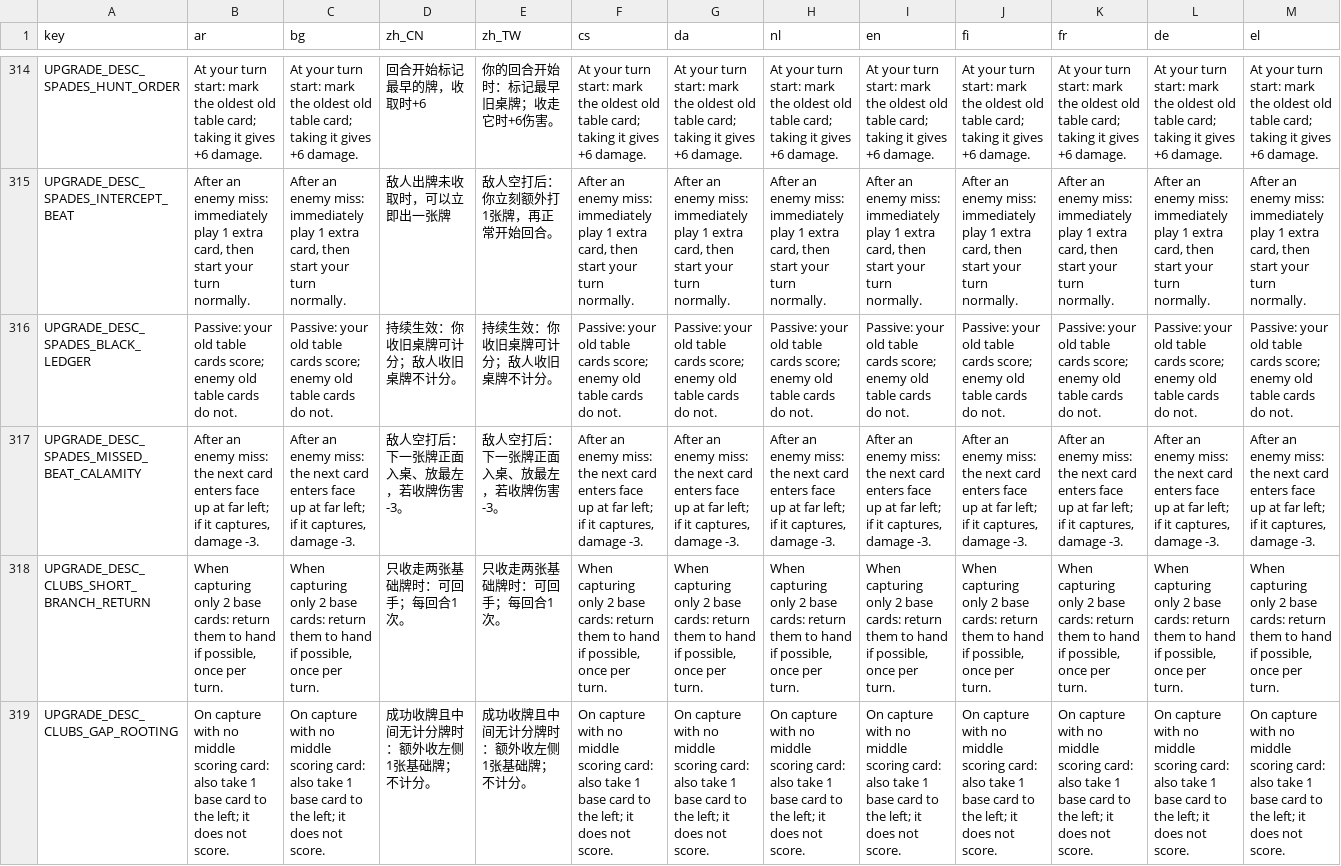
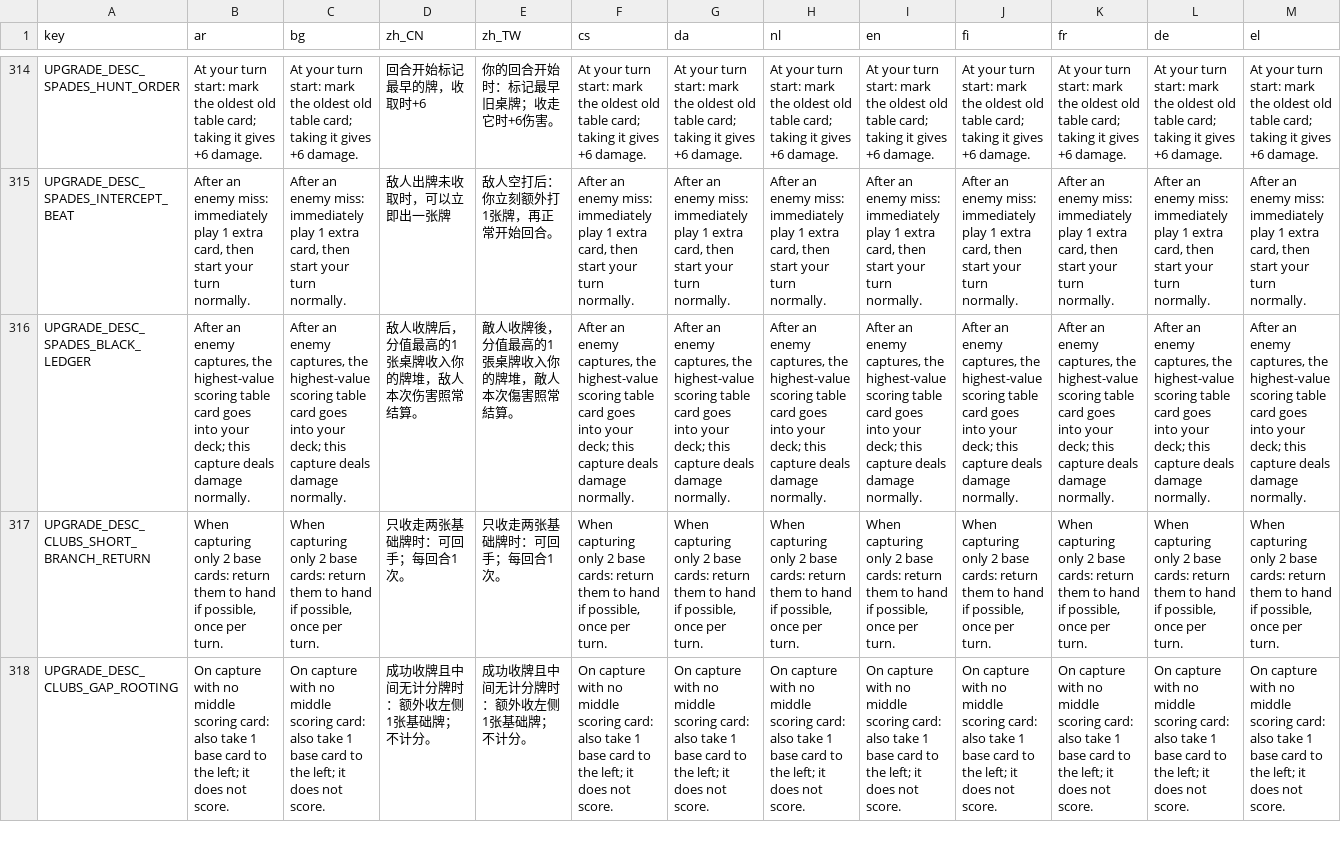
Before and after one commit to itcast-l/pokegame, a CSV file: localization/ui.csv, drawn as a sheet; only a part is shown, gaps mark what is left out; rows hold the shown columns only; the diff covers the shown part only; the diff names each change by its address in the sheet, - before the commit and + after, or states it on an @@ line.

```diff
--- a/localization/ui.csv
+++ b/localization/ui.csv
-B316 (ar): Passive: your old table cards score; enemy old table cards do not.
+B316 (ar): After an enemy captures, the highest-value scoring table card goes into your deck; this capture deals damage normally.
-C316 (bg): Passive: your old table cards score; enemy old table cards do not.
+C316 (bg): After an enemy captures, the highest-value scoring table card goes into your deck; this capture deals damage normally.
-D316 (zh_CN): 持续生效：你收旧桌牌可计分；敌人收旧桌牌不计分。
+D316 (zh_CN): 敌人收牌后，分值最高的1张桌牌收入你的牌堆，敌人本次伤害照常结算。
-E316 (zh_TW): 持续生效：你收旧桌牌可计分；敌人收旧桌牌不计分。
+E316 (zh_TW): 敵人收牌後，分值最高的1張桌牌收入你的牌堆，敵人本次傷害照常結算。
-F316 (cs): Passive: your old table cards score; enemy old table cards do not.
+F316 (cs): After an enemy captures, the highest-value scoring table card goes into your deck; this capture deals damage normally.
-G316 (da): Passive: your old table cards score; enemy old table cards do not.
+G316 (da): After an enemy captures, the highest-value scoring table card goes into your deck; this capture deals damage normally.
-H316 (nl): Passive: your old table cards score; enemy old table cards do not.
+H316 (nl): After an enemy captures, the highest-value scoring table card goes into your deck; this capture deals damage normally.
-I316 (en): Passive: your old table cards score; enemy old table cards do not.
+I316 (en): After an enemy captures, the highest-value scoring table card goes into your deck; this capture deals damage normally.
-J316 (fi): Passive: your old table cards score; enemy old table cards do not.
+J316 (fi): After an enemy captures, the highest-value scoring table card goes into your deck; this capture deals damage normally.
-K316 (fr): Passive: your old table cards score; enemy old table cards do not.
+K316 (fr): After an enemy captures, the highest-value scoring table card goes into your deck; this capture deals damage normally.
-L316 (de): Passive: your old table cards score; enemy old table cards do not.
+L316 (de): After an enemy captures, the highest-value scoring table card goes into your deck; this capture deals damage normally.
-M316 (el): Passive: your old table cards score; enemy old table cards do not.
+M316 (el): After an enemy captures, the highest-value scoring table card goes into your deck; this capture deals damage normally.
-row 317: UPGRADE_DESC_SPADES_MISSED_BEAT_CALAMITY | After an enemy miss: the next card enters face up at far left; if it captures, damage -3. | After an enemy miss: the next card enters face up at far left; if it captures, damage -3. | 敌人空打后：下一张牌正面入桌、放最左，若收牌伤害-3。 | 敌人空打后：下一张牌正面入桌、放最左，若收牌伤害-3。 | After an enemy miss: the next card enters face up at far left; if it captures, damage -3. | After an enemy miss: the next card enters face up at far left; if it captures, damage -3. | After an enemy miss: the next card enters face up at far left; if it captures, damage -3. | After an enemy miss: the next card enters face up at far left; if it captures, damage -3. | After an enemy miss: the next card enters face up at far left; if it captures, damage -3. | After an enemy miss: the next card enters face up at far left; if it captures, damage -3. | After an enemy miss: the next card enters face up at far left; if it captures, damage -3. | After an enemy miss: the next card enters face up at far left; if it captures, damage -3.
```
Also changed, not shown: 18 edited cells elsewhere in this file, 49 other files.
